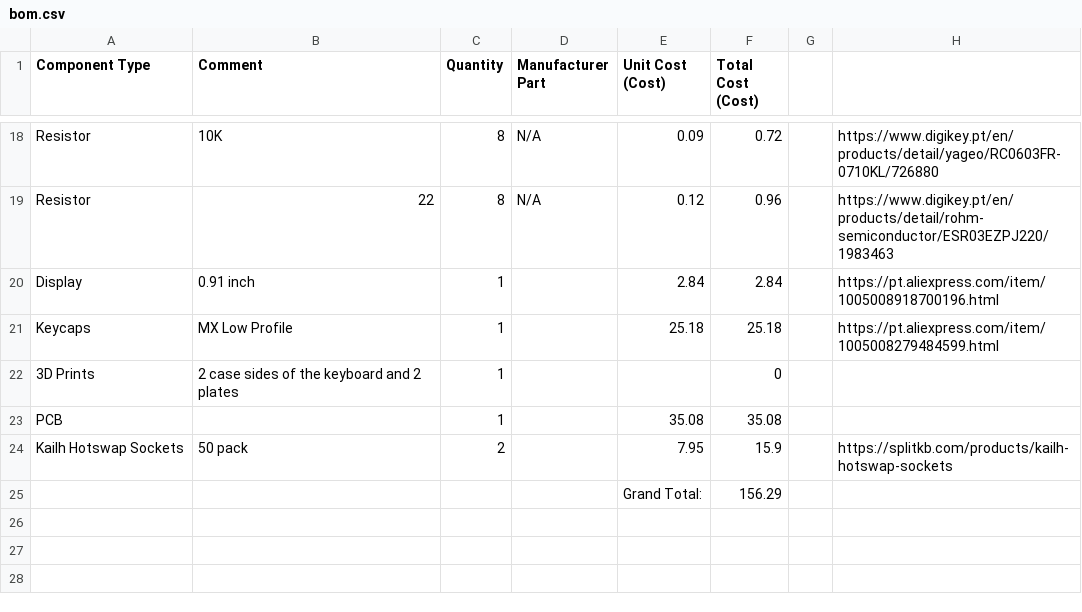
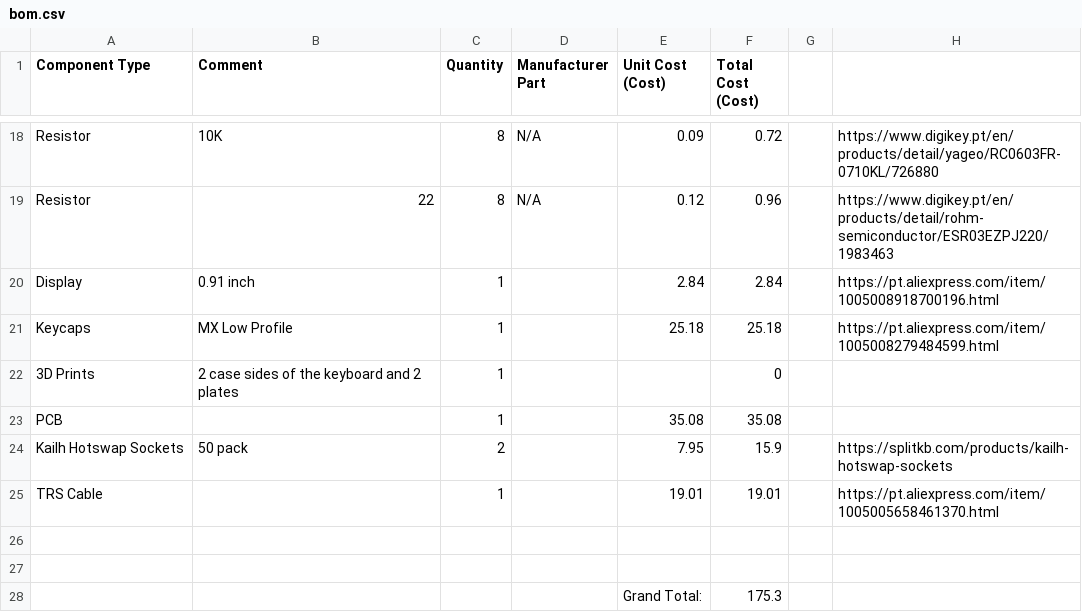
Before and after one commit to GabiBrawl/Nibunkatsu, a CSV file: bom.csv, drawn as a sheet; only a part is shown, gaps mark what is left out.

Commit message:
Updated the BOM file.

```diff
--- a/bom.csv
+++ b/bom.csv
@@ -24,2 +24,5 @@ PCB,,1,,35.08,35.08,,
 Kailh Hotswap Sockets,50 pack,2,,7.95,15.9,,https://splitkb.com/products/kailh-hotswap-sockets
-,,,,Grand Total:,156.29,,
+TRS Cable,,1,,19.01,19.01,,https://pt.aliexpress.com/item/1005005658461370.html
+,,,,,,,
+,,,,,,,
+,,,,Grand Total:,175.3,,
```
